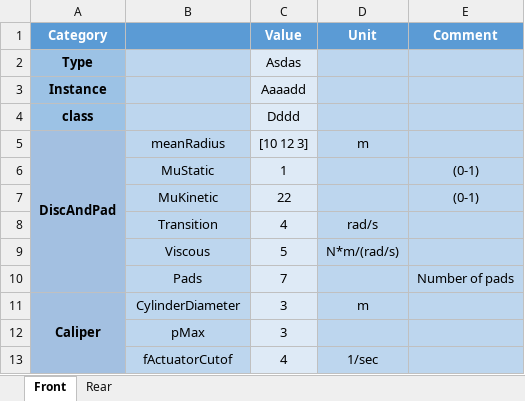
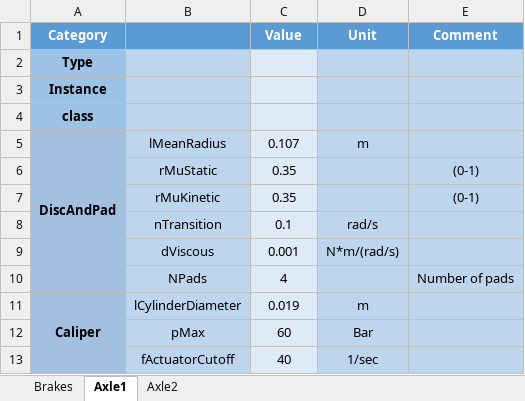
Before and after one commit to ganea-andrei-dragos-30321/VehicleModel, an Excel workbook: sm_car_ARTTU_Brakes.xlsx, sheet Axle1, drawn as a sheet; values as stored, in another font and other column widths than the file's, no borders; removed rows and columns are numbered as before the commit, all else as after; the diff names each change by its address in the sheet, - before the commit and + after, or states it on an @@ line.

```diff
--- a/sm_car_ARTTU_Brakes.xlsx (sheet Axle1)
+++ b/sm_car_ARTTU_Brakes.xlsx (sheet Axle1)
-sheet tab: Front
+sheet tab: Axle1
-sheet tab: Rear
+sheet tab: Axle2
+sheet tab: Brakes
-C2 (Value): Asdas
+C2 (Value): (empty)
-C3 (Value): Aaaadd
+C3 (Value): (empty)
-C4 (Value): Dddd
+C4 (Value): (empty)
-B5: meanRadius
+B5: lMeanRadius
-C5 (Value): [10 12 3]
+C5 (Value): 0.107
-B6: MuStatic
+B6: rMuStatic
-C6 (Value): 1
+C6 (Value): 0.35
-B7: MuKinetic
+B7: rMuKinetic
-C7 (Value): 22
+C7 (Value): 0.35
-B8: Transition
+B8: nTransition
-C8 (Value): 4
+C8 (Value): 0.1
-B9: Viscous
+B9: dViscous
-C9 (Value): 5
+C9 (Value): 0.001
-B10: Pads
+B10: NPads
-C10 (Value): 7
+C10 (Value): 4
-B11: CylinderDiameter
+B11: lCylinderDiameter
-C11 (Value): 3
+C11 (Value): 0.019
-row 12:  | pMax | 3
+row 12:  | pMax | 60 | Bar
-B13: fActuatorCutof
+B13: fActuatorCutoff
-C13 (Value): 4
+C13 (Value): 40
```
Also changed, not shown: sheet Axle2, sm_car_ARTTU_Powertrain.xlsx, 35 other files.
